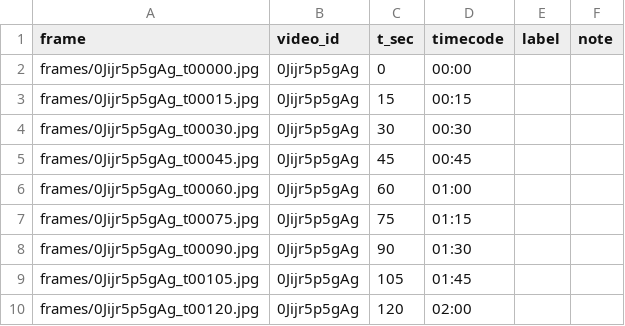
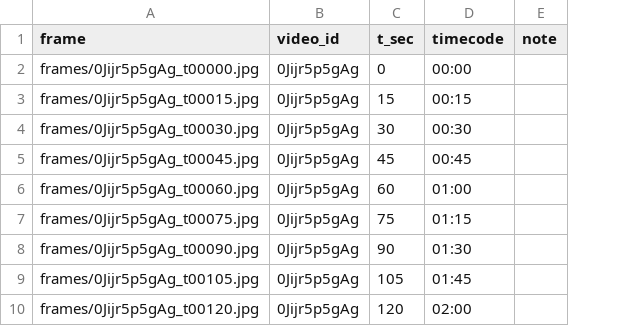
Before and after one commit to Hardelele/lol-game-state-vision, a CSV file: dataset/videos/0Jijr5p5gAg/frames.csv, drawn as a sheet; only a part is shown; the diff names each change by its address in the sheet, - before the commit and + after, or states it on an @@ line.

```diff
--- a/dataset/videos/0Jijr5p5gAg/frames.csv
+++ b/dataset/videos/0Jijr5p5gAg/frames.csv
-column E (label), empty
```
Also changed, not shown: dataset/videos/4AIX8QtRid4/frames.csv, dataset/videos/58w57eJ5Qks/frames.csv, 7 other files.
